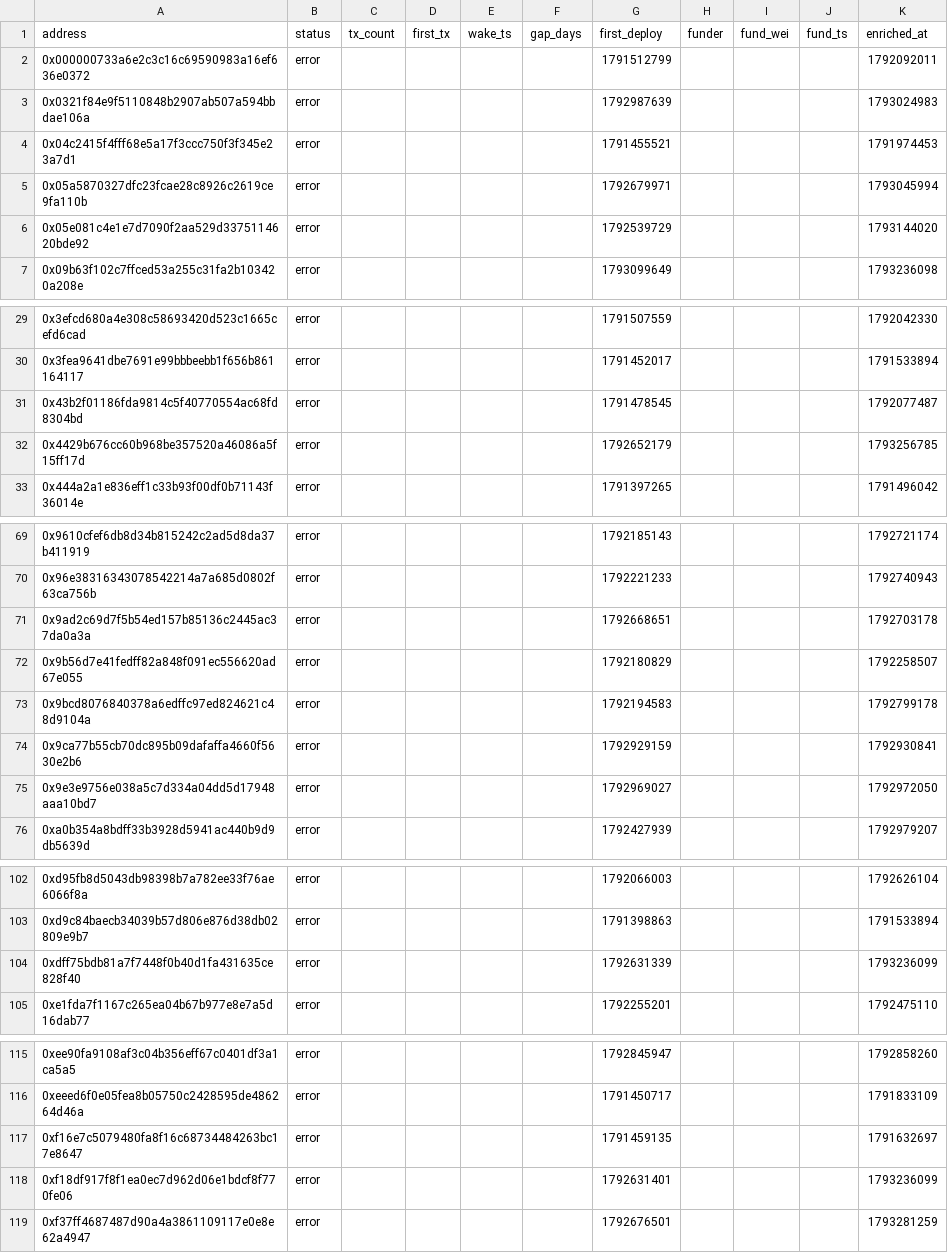
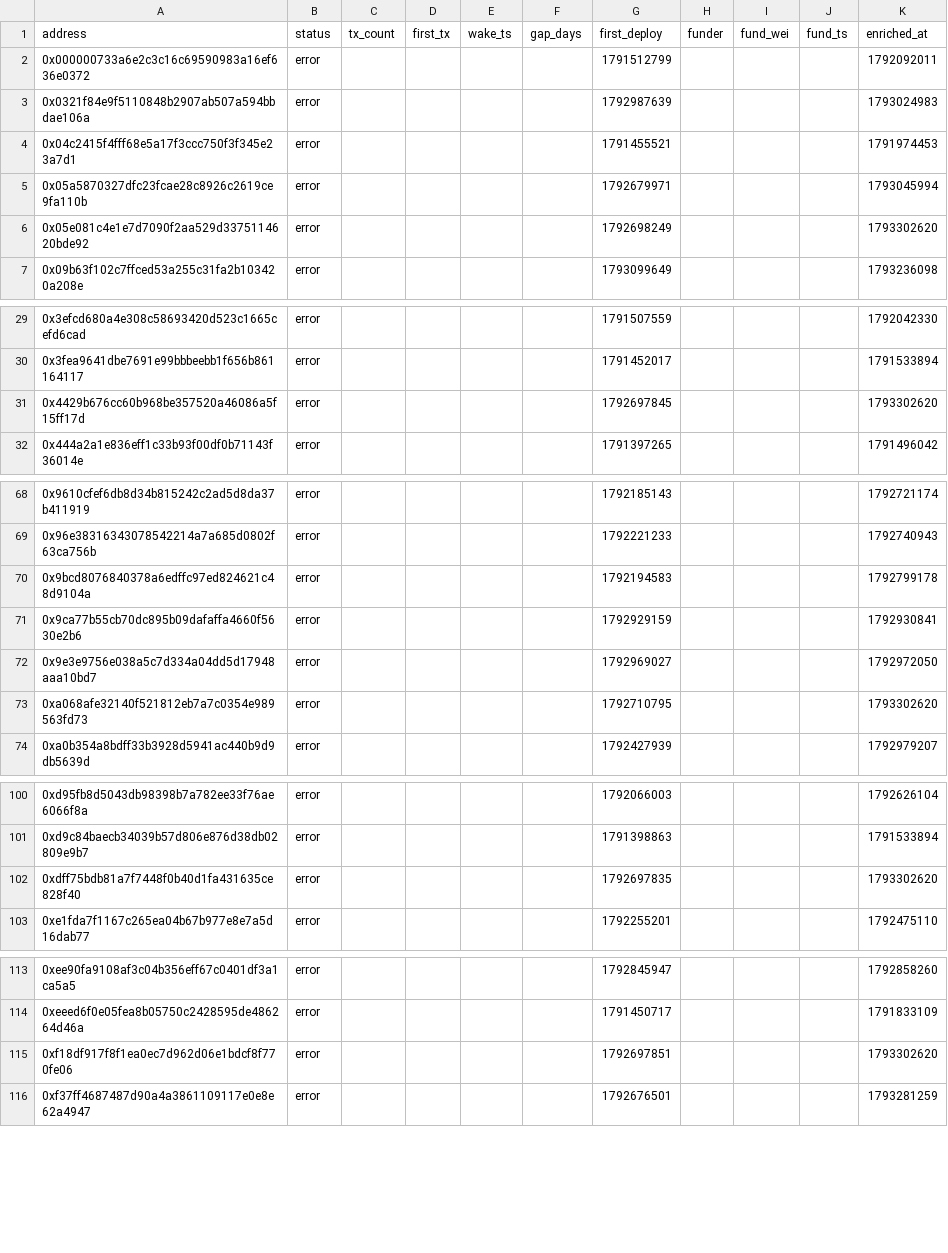
Before and after one commit to ashil13/early-hunter, a CSV file: data/wallets.csv, drawn as a sheet; only a part is shown, gaps mark what is left out.

```diff
--- a/data/wallets.csv
+++ b/data/wallets.csv
@@ -5,3 +5,3 @@ address,status,tx_count,first_tx,wake_ts,gap_days,first_deploy,funder,fund_wei,f
 0x05a5870327dfc23fcae28c8926c2619ce9fa110b,error,,,,,1792679971,,,,1793045994
-0x05e081c4e1e7d7090f2aa529d3375114620bde92,error,,,,,1792539729,,,,1793144020
+0x05e081c4e1e7d7090f2aa529d3375114620bde92,error,,,,,1792698249,,,,1793302620
 0x09b63f102c7ffced53a255c31fa2b103420a208e,error,,,,,1793099649,,,,1793236098
@@ -30,4 +30,3 @@ address,status,tx_count,first_tx,wake_ts,gap_days,first_deploy,funder,fund_wei,f
 0x3fea9641dbe7691e99bbbeebb1f656b861164117,error,,,,,1791452017,,,,1791533894
-0x43b2f01186fda9814c5f40770554ac68fd8304bd,error,,,,,1791478545,,,,1792077487
-0x4429b676cc60b968be357520a46086a5f15ff17d,error,,,,,1792652179,,,,1793256785
+0x4429b676cc60b968be357520a46086a5f15ff17d,error,,,,,1792697845,,,,1793302620
 0x444a2a1e836eff1c33b93f00df0b71143f36014e,error,,,,,1791397265,,,,1791496042
@@ -70,4 +69,2 @@ address,status,tx_count,first_tx,wake_ts,gap_days,first_deploy,funder,fund_wei,f
 0x96e38316343078542214a7a685d0802f63ca756b,error,,,,,1792221233,,,,1792740943
-0x9ad2c69d7f5b54ed157b85136c2445ac37da0a3a,error,,,,,1792668651,,,,1792703178
-0x9b56d7e41fedff82a848f091ec556620ad67e055,error,,,,,1792180829,,,,1792258507
 0x9bcd8076840378a6edffc97ed824621c48d9104a,error,,,,,1792194583,,,,1792799178
@@ -75,2 +72,3 @@ address,status,tx_count,first_tx,wake_ts,gap_days,first_deploy,funder,fund_wei,f
 0x9e3e9756e038a5c7d334a04dd5d17948aaa10bd7,error,,,,,1792969027,,,,1792972050
+0xa068afe32140f521812eb7a7c0354e989563fd73,error,,,,,1792710795,,,,1793302620
 0xa0b354a8bdff33b3928d5941ac440b9d9db5639d,error,,,,,1792427939,,,,1792979207
@@ -103,3 +101,3 @@ address,status,tx_count,first_tx,wake_ts,gap_days,first_deploy,funder,fund_wei,f
 0xd9c84baecb34039b57d806e876d38db02809e9b7,error,,,,,1791398863,,,,1791533894
-0xdff75bdb81a7f7448f0b40d1fa431635ce828f40,error,,,,,1792631339,,,,1793236099
+0xdff75bdb81a7f7448f0b40d1fa431635ce828f40,error,,,,,1792697835,,,,1793302620
 0xe1fda7f1167c265ea04b67b977e8e7a5d16dab77,error,,,,,1792255201,,,,1792475110
@@ -116,4 +114,3 @@ address,status,tx_count,first_tx,wake_ts,gap_days,first_deploy,funder,fund_wei,f
 0xeeed6f0e05fea8b05750c2428595de486264d46a,error,,,,,1791450717,,,,1791833109
-0xf16e7c5079480fa8f16c68734484263bc17e8647,error,,,,,1791459135,,,,1791632697
-0xf18df917f8f1ea0ec7d962d06e1bdcf8f770fe06,error,,,,,1792631401,,,,1793236099
+0xf18df917f8f1ea0ec7d962d06e1bdcf8f770fe06,error,,,,,1792697851,,,,1793302620
 0xf37ff4687487d90a4a3861109117e0e8e62a4947,error,,,,,1792676501,,,,1793281259
```
Also changed, not shown: data/candidates_seen.csv, 3 other files.
